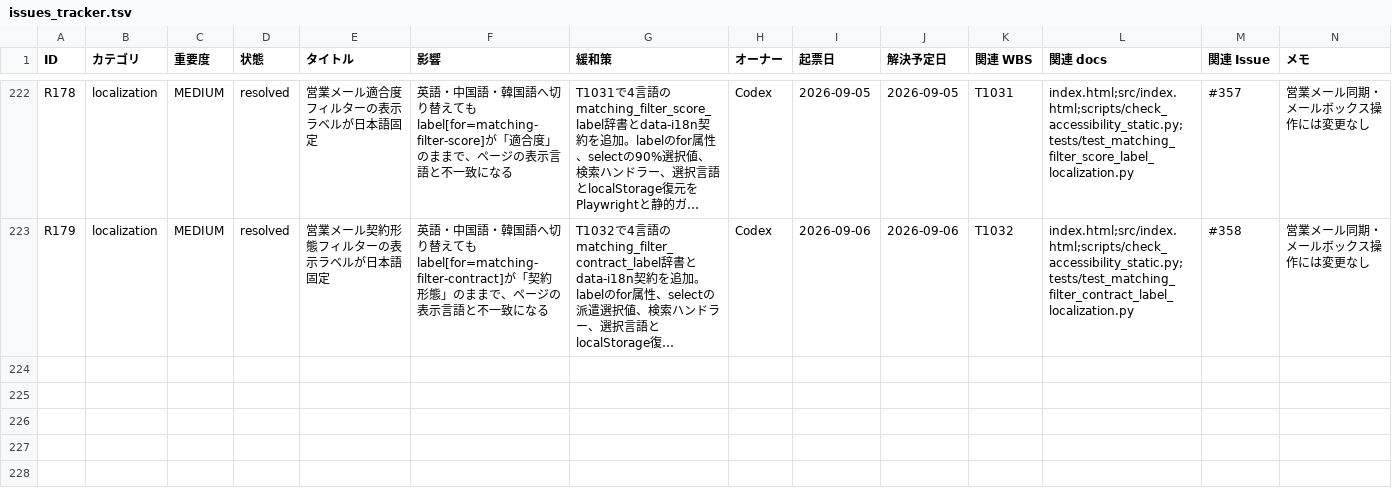
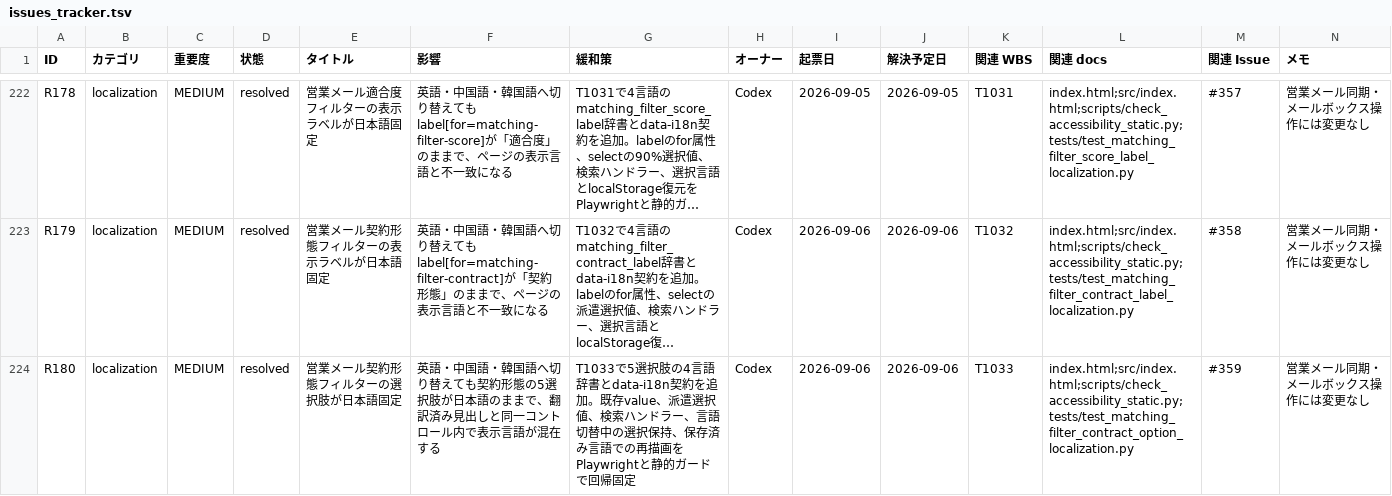
Before and after one commit to kanta13jp1/mighty-link-ai-connect, a TSV file: data/issues_tracker.tsv, drawn as a sheet; only a part is shown, gaps mark what is left out; long unchanged cells end in …; rows hold the shown columns only; the diff names each change by its address in the sheet, - before the commit and + after, or states it on an @@ line.

Commit message:
fix: localize matching contract options (#359)

```diff
--- a/data/issues_tracker.tsv
+++ b/data/issues_tracker.tsv
+row 224: R180 | localization | MEDIUM | resolved | 営業メール契約形態フィルターの選択肢が日本語固定 | 英語・中国語・韓国語へ切り替えても契約形態の5選択肢が日本語のままで、翻訳済み見出しと同一コントロール内で表示言語が混在する | T1033で5選択肢の4言語辞書とdata-i18n契約を追加。既存value、派遣選択値、検索ハンドラー、言語切替中の選択保持、保存済み言語での再描画をPlaywrightと静的ガードで回帰固定 | Codex | 2026-09-06 | 2026-09-06 | T1033 | index.html;src/index.html;scripts/check_accessibility_static.py;tests/test_matching_filter_contract_option_localization.py | #359 | 営業メール同期・メールボックス操作には変更なし
```
Also changed, not shown: data/WBS.tsv, data/test_results.tsv, 27 other files.
